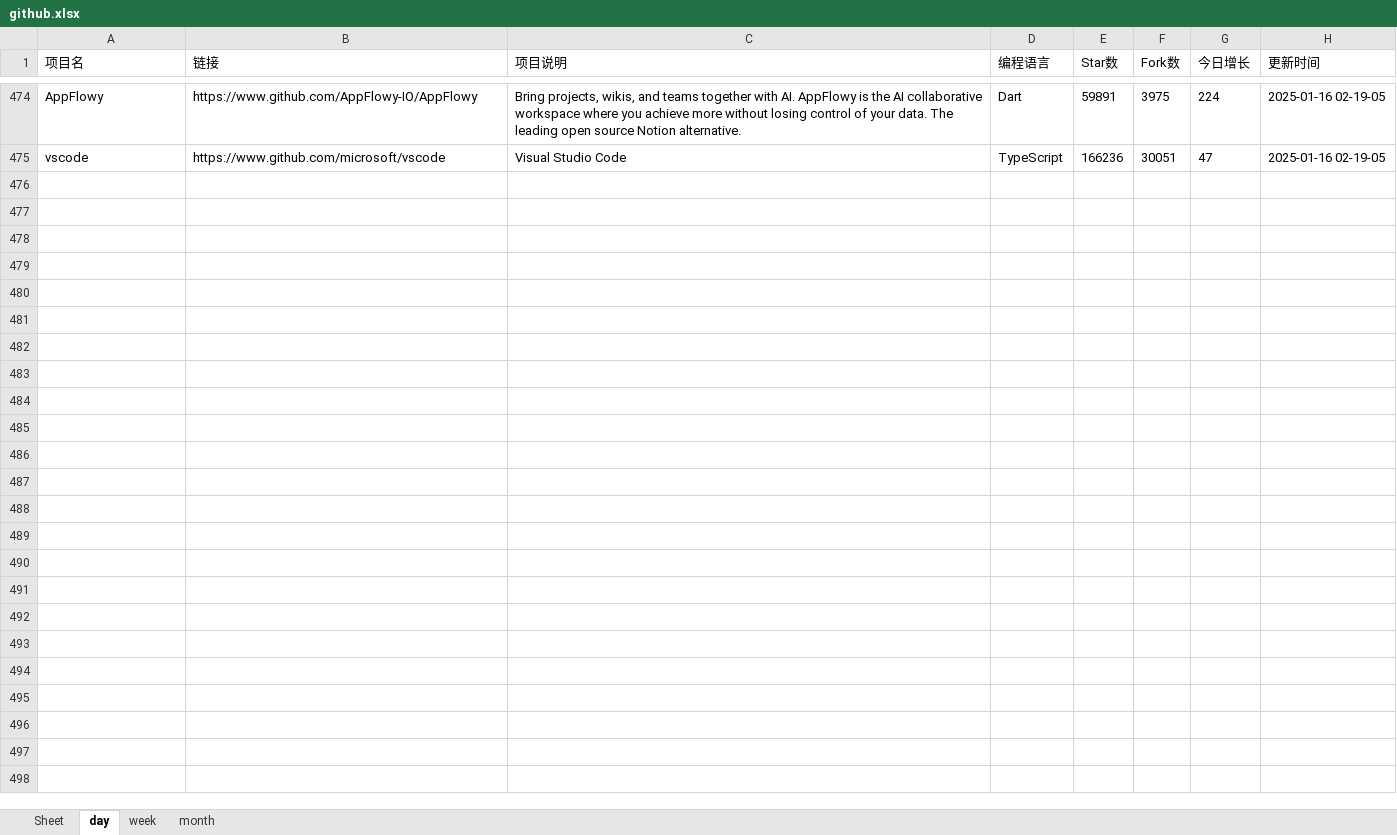
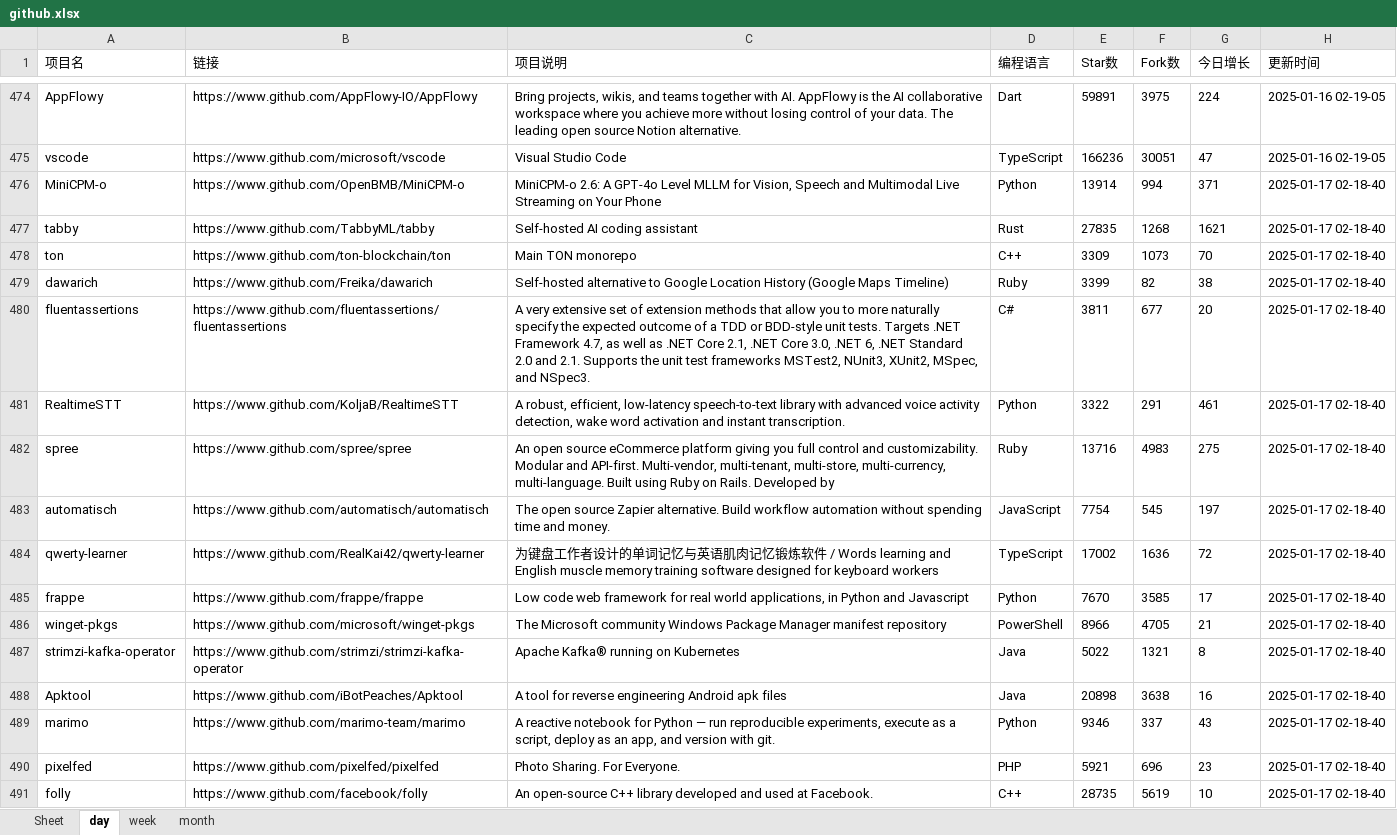
Before and after one commit to WHG555/github-today-repositories, an Excel workbook: github.xlsx, sheet day, drawn as a sheet; only a part is shown, gaps mark what is left out; values as stored, in another font and other column widths than the file's, no borders; the diff names each change by its address in the sheet, - before the commit and + after, or states it on an @@ line.

```diff
--- a/github.xlsx (sheet day)
+++ b/github.xlsx (sheet day)
+row 476: MiniCPM-o | https://www.github.com/OpenBMB/MiniCPM-o | MiniCPM-o 2.6: A GPT-4o Level MLLM for Vision, Speech and Multimodal Live Streaming on Your Phone | Python | 13914 | 994 | 371 | 2025-01-17 02-18-40
+row 477: tabby | https://www.github.com/TabbyML/tabby | Self-hosted AI coding assistant | Rust | 27835 | 1268 | 1621 | 2025-01-17 02-18-40
+row 478: ton | https://www.github.com/ton-blockchain/ton | Main TON monorepo | C++ | 3309 | 1073 | 70 | 2025-01-17 02-18-40
+row 479: dawarich | https://www.github.com/Freika/dawarich | Self-hosted alternative to Google Location History (Google Maps Timeline) | Ruby | 3399 | 82 | 38 | 2025-01-17 02-18-40
+row 480: fluentassertions | https://www.github.com/fluentassertions/fluentassertions | A very extensive set of extension methods that allow you to more naturally specify the expected outcome of a TDD or BDD-style unit tests. Targets .NET Framework 4.7, as well as .NET Core 2.1, .NET Core 3.0, .NET 6, .NET Standard 2.0 and 2.1. Supports the unit test frameworks MSTest2, NUnit3, XUnit2, MSpec, and NSpec3. | C# | 3811 | 677 | 20 | 2025-01-17 02-18-40
+row 481: RealtimeSTT | https://www.github.com/KoljaB/RealtimeSTT | A robust, efficient, low-latency speech-to-text library with advanced voice activity detection, wake word activation and instant transcription. | Python | 3322 | 291 | 461 | 2025-01-17 02-18-40
+row 482: spree | https://www.github.com/spree/spree | An open source eCommerce platform giving you full control and customizability. Modular and API-first. Multi-vendor, multi-tenant, multi-store, multi-currency, multi-language. Built using Ruby on Rails. Developed by | Ruby | 13716 | 4983 | 275 | 2025-01-17 02-18-40
+row 483: automatisch | https://www.github.com/automatisch/automatisch | The open source Zapier alternative. Build workflow automation without spending time and money. | JavaScript | 7754 | 545 | 197 | 2025-01-17 02-18-40
+row 484: qwerty-learner | https://www.github.com/RealKai42/qwerty-learner | 为键盘工作者设计的单词记忆与英语肌肉记忆锻炼软件 / Words learning and English muscle memory training software designed for keyboard workers | TypeScript | 17002 | 1636 | 72 | 2025-01-17 02-18-40
+row 485: frappe | https://www.github.com/frappe/frappe | Low code web framework for real world applications, in Python and Javascript | Python | 7670 | 3585 | 17 | 2025-01-17 02-18-40
+row 486: winget-pkgs | https://www.github.com/microsoft/winget-pkgs | The Microsoft community Windows Package Manager manifest repository | PowerShell | 8966 | 4705 | 21 | 2025-01-17 02-18-40
+row 487: strimzi-kafka-operator | https://www.github.com/strimzi/strimzi-kafka-operator | Apache Kafka® running on Kubernetes | Java | 5022 | 1321 | 8 | 2025-01-17 02-18-40
+row 488: Apktool | https://www.github.com/iBotPeaches/Apktool | A tool for reverse engineering Android apk files | Java | 20898 | 3638 | 16 | 2025-01-17 02-18-40
+row 489: marimo | https://www.github.com/marimo-team/marimo | A reactive notebook for Python — run reproducible experiments, execute as a script, deploy as an app, and version with git. | Python | 9346 | 337 | 43 | 2025-01-17 02-18-40
+row 490: pixelfed | https://www.github.com/pixelfed/pixelfed | Photo Sharing. For Everyone. | PHP | 5921 | 696 | 23 | 2025-01-17 02-18-40
+row 491: folly | https://www.github.com/facebook/folly | An open-source C++ library developed and used at Facebook. | C++ | 28735 | 5619 | 10 | 2025-01-17 02-18-40
```
Also changed, not shown: sheet week, sheet month.
